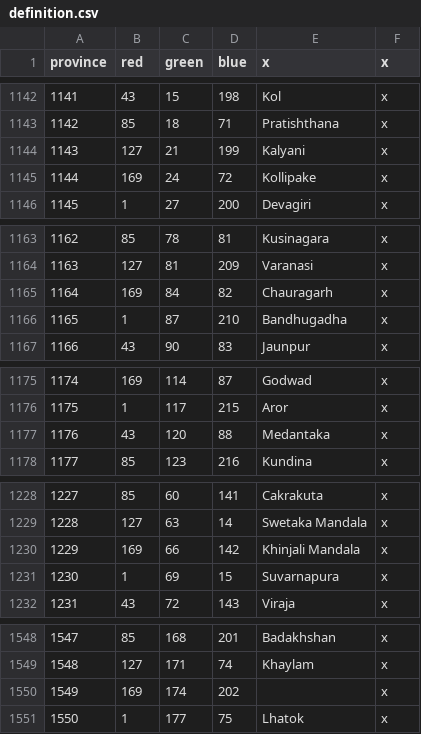
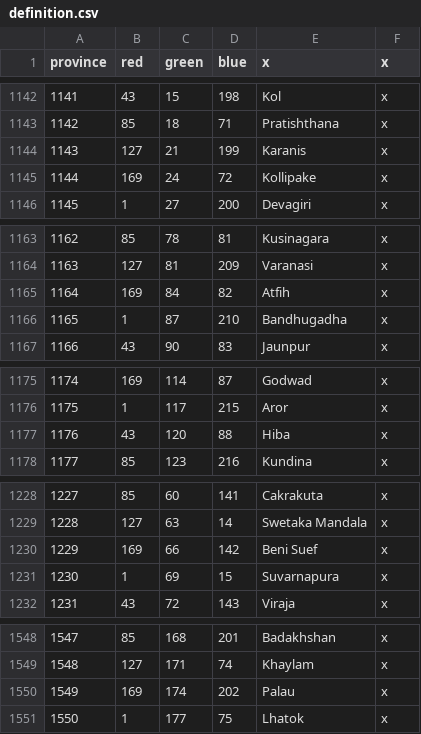
Before and after one commit to 00matthew2000/Lux-Ultima, a CSV file: map/definition.csv, drawn as a sheet; only a part is shown, gaps mark what is left out; the diff covers the shown part only.

```diff
--- a/map/definition.csv
+++ b/map/definition.csv
@@ -1143,3 +1143,3 @@ province;red;green;blue;x;x
 1142;85;18;71;Pratishthana;x
-1143;127;21;199;Kalyani;x
+1143;127;21;199;Karanis;x
 1144;169;24;72;Kollipake;x
@@ -1164,3 +1164,3 @@ province;red;green;blue;x;x
 1163;127;81;209;Varanasi;x
-1164;169;84;82;Chauragarh;x
+1164;169;84;82;Atfih;x
 1165;1;87;210;Bandhugadha;x
@@ -1176,3 +1176,3 @@ province;red;green;blue;x;x
 1175;1;117;215;Aror;x
-1176;43;120;88;Medantaka;x
+1176;43;120;88;Hiba;x
 1177;85;123;216;Kundina;x
@@ -1229,3 +1229,3 @@ province;red;green;blue;x;x
 1228;127;63;14;Swetaka Mandala;x
-1229;169;66;142;Khinjali Mandala;x
+1229;169;66;142;Beni Suef;x
 1230;1;69;15;Suvarnapura;x
@@ -1549,3 +1549,3 @@ province;red;green;blue;x;x
 1548;127;171;74;Khaylam;x
-1549;169;174;202;;x
+1549;169;174;202;Palau;x
 1550;1;177;75;Lhatok;x
```
Also changed, not shown: 44 edited cells elsewhere in this file, localisation/0_US_japan.csv, localisation/1_titles (Repaired).csv, 38 other files.
